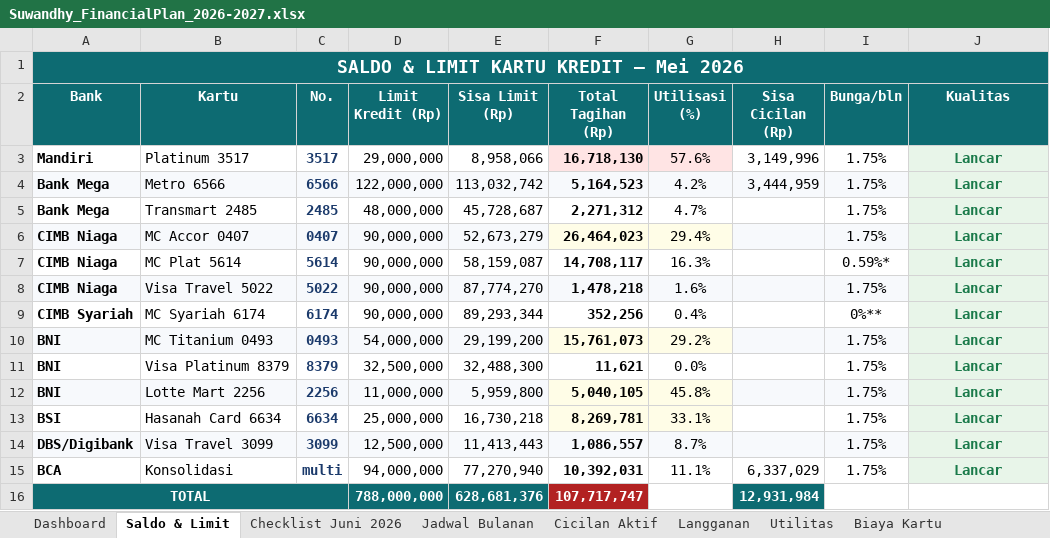
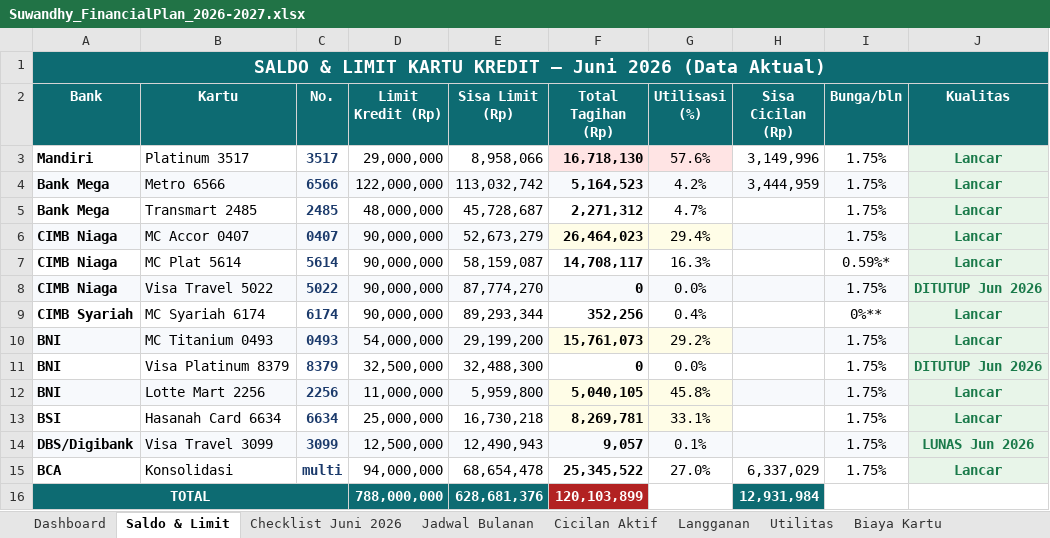
Before and after one commit to suprastarAI/GoogleColab, an Excel workbook: financial-reports/Suwandhy_FinancialPlan_2026-2027.xlsx, sheet Saldo & Limit, drawn as a sheet; values as stored, in another font and other column widths than the file's, no borders; the diff names each change by its address in the sheet, - before the commit and + after, or states it on an @@ line.

```diff
--- a/financial-reports/Suwandhy_FinancialPlan_2026-2027.xlsx (sheet Saldo & Limit)
+++ b/financial-reports/Suwandhy_FinancialPlan_2026-2027.xlsx (sheet Saldo & Limit)
-A1 (Bank): SALDO & LIMIT KARTU KREDIT — Mei 2026
+A1 (Bank): SALDO & LIMIT KARTU KREDIT — Juni 2026 (Data Aktual)
-F8 (Total Tagihan (Rp)): 1,478,218
+F8 (Total Tagihan (Rp)): 0
-G8 (Utilisasi (%)): 1.6%
+G8 (Utilisasi (%)): 0.0%
-J8 (Kualitas): Lancar
+J8 (Kualitas): DITUTUP Jun 2026
-F11 (Total Tagihan (Rp)): 11,621
+F11 (Total Tagihan (Rp)): 0
-J11 (Kualitas): Lancar
+J11 (Kualitas): DITUTUP Jun 2026
-E14 (Sisa Limit (Rp)): 11,413,443
+E14 (Sisa Limit (Rp)): 12,490,943
-F14 (Total Tagihan (Rp)): 1,086,557
+F14 (Total Tagihan (Rp)): 9,057
-G14 (Utilisasi (%)): 8.7%
+G14 (Utilisasi (%)): 0.1%
-J14 (Kualitas): Lancar
+J14 (Kualitas): LUNAS Jun 2026
-E15 (Sisa Limit (Rp)): 77,270,940
+E15 (Sisa Limit (Rp)): 68,654,478
-F15 (Total Tagihan (Rp)): 10,392,031
+F15 (Total Tagihan (Rp)): 25,345,522
-G15 (Utilisasi (%)): 11.1%
+G15 (Utilisasi (%)): 27.0%
-F16 (Total Tagihan (Rp)): 107,717,747
+F16 (Total Tagihan (Rp)): 120,103,899
```
Also changed, not shown: sheet Jadwal Bulanan, sheet Dashboard, sheet Utilitas, sheet Checklist Juni 2026, sheet Langganan, sheet Asumsi, 1 more sheet, 5 other files.
